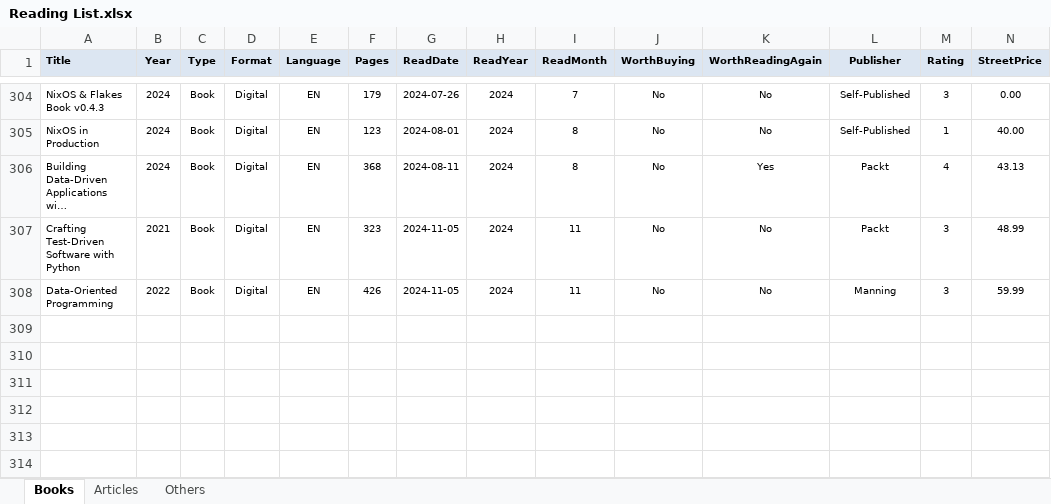
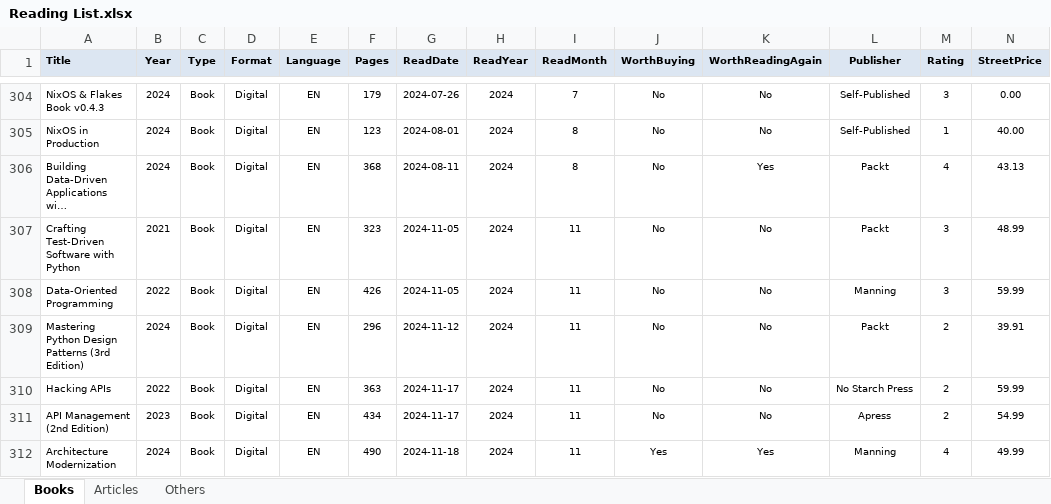
Before and after one commit to numbworks/nwreadinglist, an Excel workbook: data/Reading List.xlsx, sheet Books, drawn as a sheet; only a part is shown, gaps mark what is left out; long unchanged cells end in …; values as stored, in another font and other column widths than the file's, no borders; rows hold the shown columns only; the diff covers the shown part only; the diff names each change by its address in the sheet, - before the commit and + after, or states it on an @@ line.

Commit message:
#38 Reading List: updated to 2024-11-19.

```diff
--- a/data/Reading List.xlsx (sheet Books)
+++ b/data/Reading List.xlsx (sheet Books)
+row 309: Mastering Python Design Patterns (3rd Edition) | 2024 | Book | Digital | EN | 296 | 2024-11-12 | 2024 | 11 | No | No | Packt | 2 | 39.91
+row 310: Hacking APIs | 2022 | Book | Digital | EN | 363 | 2024-11-17 | 2024 | 11 | No | No | No Starch Press | 2 | 59.99
+row 311: API Management (2nd Edition) | 2023 | Book | Digital | EN | 434 | 2024-11-17 | 2024 | 11 | No | No | Apress | 2 | 54.99
+row 312: Architecture Modernization | 2024 | Book | Digital | EN | 490 | 2024-11-18 | 2024 | 11 | Yes | Yes | Manning | 4 | 49.99
```
Also changed, not shown: 4 added rows and 2 edited cells elsewhere in this sheet, 1 other file.
